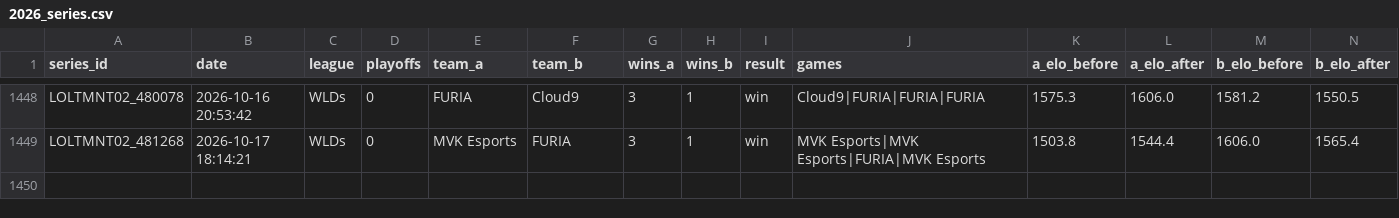
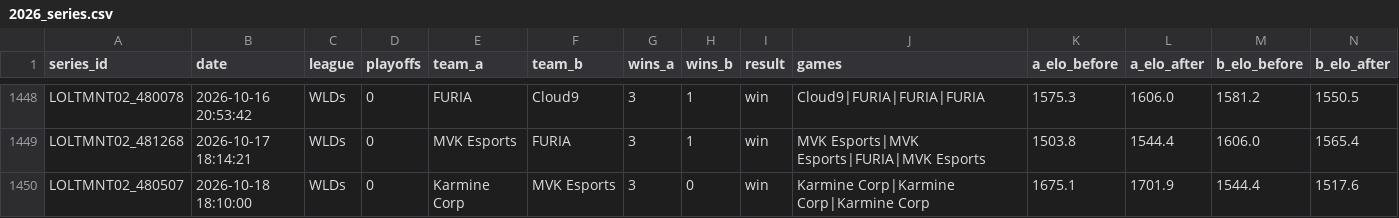
Before and after one commit to zackaids/league-predictor, a CSV file: data/processed/2026_series.csv, drawn as a sheet; only a part is shown, gaps mark what is left out; rows hold the shown columns only; the diff names each change by its address in the sheet, - before the commit and + after, or states it on an @@ line.

```diff
--- a/data/processed/2026_series.csv
+++ b/data/processed/2026_series.csv
+row 1450: LOLTMNT02_480507 | 2026-10-18 18:10:00 | WLDs | 0 | Karmine Corp | MVK Esports | 3 | 0 | win | Karmine Corp|Karmine Corp|Karmine Corp | 1675.1 | 1701.9 | 1544.4 | 1517.6
```
Also changed, not shown: data/processed/2026_calibrated_ratings.csv, data/processed/2026_playin_field.csv, 9 other files.
